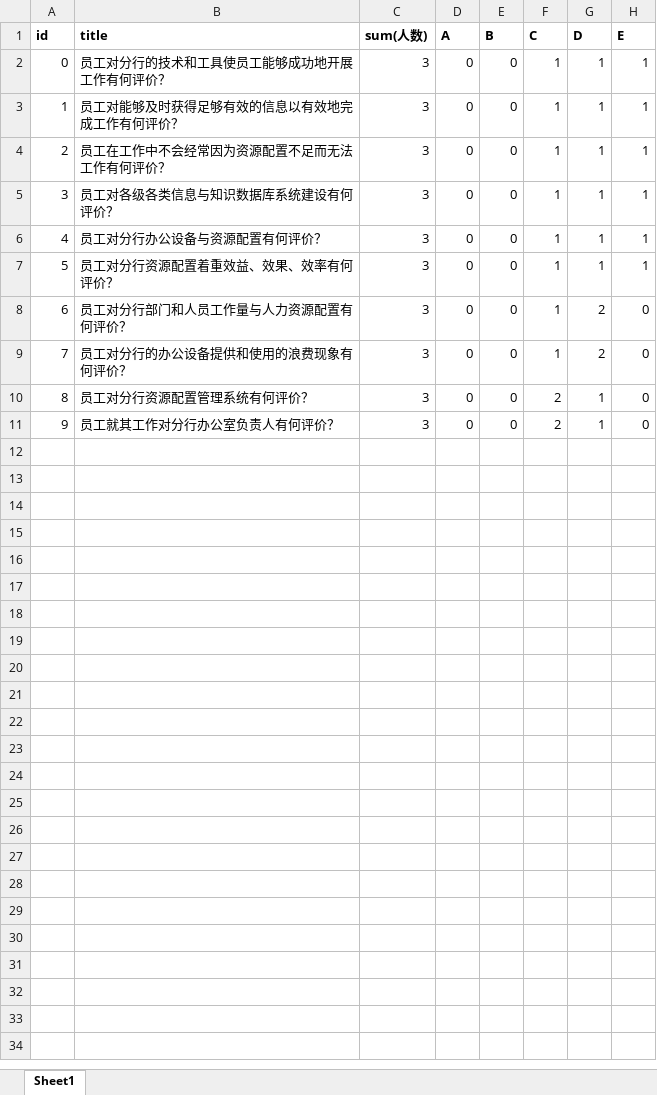
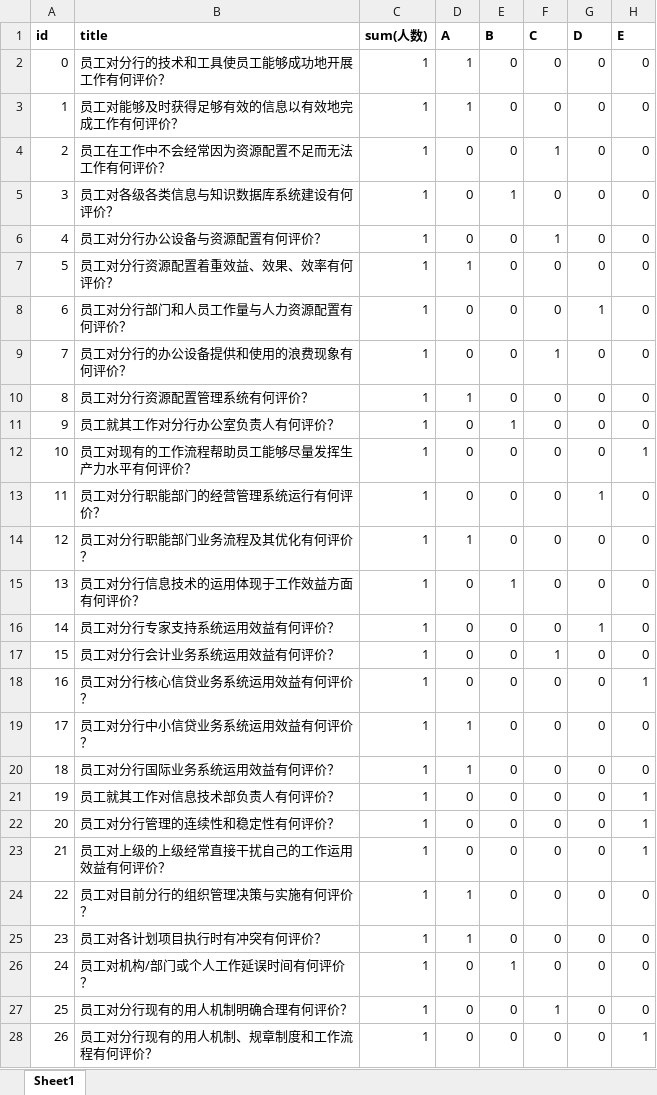
Before and after one commit to wuchunlong0/bank, an Excel workbook: mysite/web/download_excel/员工满意度调查-人数.xlsx, sheet Sheet1, drawn as a sheet; only a part is shown; values as stored, in another font and other column widths than the file's, no borders; the diff covers the shown part only; the diff names each change by its address in the sheet, - before the commit and + after, or states it on an @@ line.

```diff
--- a/mysite/web/download_excel/员工满意度调查-人数.xlsx (sheet Sheet1)
+++ b/mysite/web/download_excel/员工满意度调查-人数.xlsx (sheet Sheet1)
-C2:C11 (sum(人数)): 3
+C2:C11 (sum(人数)): 1
-D2:D3 (A): 0
+D2:D3 (A): 1
-F2:F3 (C): 1
+F2:F3 (C): 0
-G2:G7 (D): 1
+G2:G7 (D): 0
-H2:H7 (E): 1
+H2:H7 (E): 0
-E5 (B): 0
+E5 (B): 1
-F5 (C): 1
+F5 (C): 0
-D7 (A): 0
+D7 (A): 1
-F7:F8 (C): 1
+F7:F8 (C): 0
-G8 (D): 2
+G8 (D): 1
-G9 (D): 2
+G9 (D): 0
-D10 (A): 0
+D10 (A): 1
-F10:F11 (C): 2
+F10:F11 (C): 0
-G10:G11 (D): 1
+G10:G11 (D): 0
-E11 (B): 0
+E11 (B): 1
+row 12: 10 | 员工对现有的工作流程帮助员工能够尽量发挥生产力水平有何评价？ | 1 | 0 | 0 | 0 | 0 | 1
+row 13: 11 | 员工对分行职能部门的经营管理系统运行有何评价？ | 1 | 0 | 0 | 0 | 1 | 0
+row 14: 12 | 员工对分行职能部门业务流程及其优化有何评价？ | 1 | 1 | 0 | 0 | 0 | 0
+row 15: 13 | 员工对分行信息技术的运用体现于工作效益方面有何评价？ | 1 | 0 | 1 | 0 | 0 | 0
+row 16: 14 | 员工对分行专家支持系统运用效益有何评价？ | 1 | 0 | 0 | 0 | 1 | 0
+row 17: 15 | 员工对分行会计业务系统运用效益有何评价？ | 1 | 0 | 0 | 1 | 0 | 0
+row 18: 16 | 员工对分行核心信贷业务系统运用效益有何评价？ | 1 | 0 | 0 | 0 | 0 | 1
+row 19: 17 | 员工对分行中小信贷业务系统运用效益有何评价？ | 1 | 1 | 0 | 0 | 0 | 0
+row 20: 18 | 员工对分行国际业务系统运用效益有何评价？ | 1 | 1 | 0 | 0 | 0 | 0
+row 21: 19 | 员工就其工作对信息技术部负责人有何评价？ | 1 | 0 | 0 | 0 | 0 | 1
+row 22: 20 | 员工对分行管理的连续性和稳定性有何评价？ | 1 | 0 | 0 | 0 | 0 | 1
+row 23: 21 | 员工对上级的上级经常直接干扰自己的工作运用效益有何评价？ | 1 | 0 | 0 | 0 | 0 | 1
+row 24: 22 | 员工对目前分行的组织管理决策与实施有何评价？ | 1 | 1 | 0 | 0 | 0 | 0
+row 25: 23 | 员工对各计划项目执行时有冲突有何评价？ | 1 | 1 | 0 | 0 | 0 | 0
+row 26: 24 | 员工对机构/部门或个人工作延误时间有何评价？ | 1 | 0 | 1 | 0 | 0 | 0
+row 27: 25 | 员工对分行现有的用人机制明确合理有何评价？ | 1 | 0 | 0 | 1 | 0 | 0
+row 28: 26 | 员工对分行现有的用人机制、规章制度和工作流程有何评价？ | 1 | 0 | 0 | 0 | 0 | 1
```
Also changed, not shown: 113 added rows elsewhere in this sheet, mysite/web/download_excel/员工忠诚度调查3-人数.xlsx, mysite/web/download_excel/员工忠诚度调查3-百分比.xlsx, 6 other files.
